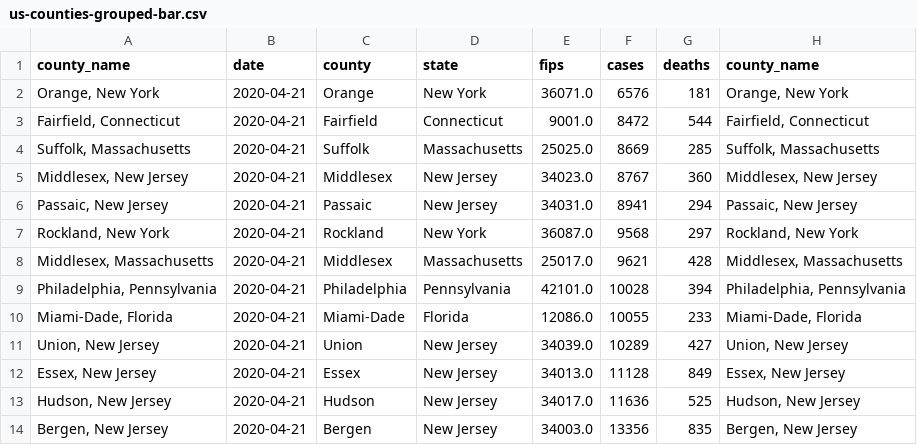
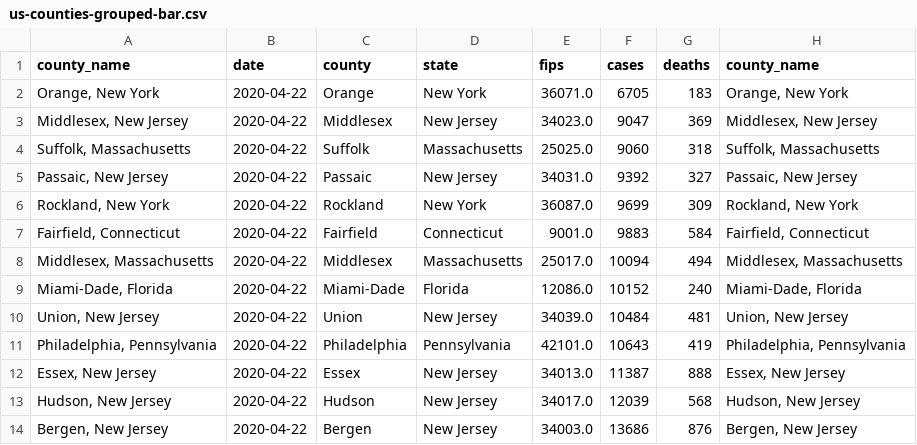
Before and after one commit to mebauer/covid-19-counties, a CSV file: data/us-counties-grouped-bar.csv, drawn as a sheet; only a part is shown; the diff covers the shown part only.

```diff
--- a/data/us-counties-grouped-bar.csv
+++ b/data/us-counties-grouped-bar.csv
@@ -1,14 +1,14 @@
 county_name,date,county,state,fips,cases,deaths,county_name
-"Orange, New York",2020-04-21,Orange,New York,36071.0,6576,181,"Orange, New York"
-"Fairfield, Connecticut",2020-04-21,Fairfield,Connecticut,9001.0,8472,544,"Fairfield, Connecticut"
-"Suffolk, Massachusetts",2020-04-21,Suffolk,Massachusetts,25025.0,8669,285,"Suffolk, Massachusetts"
-"Middlesex, New Jersey",2020-04-21,Middlesex,New Jersey,34023.0,8767,360,"Middlesex, New Jersey"
-"Passaic, New Jersey",2020-04-21,Passaic,New Jersey,34031.0,8941,294,"Passaic, New Jersey"
-"Rockland, New York",2020-04-21,Rockland,New York,36087.0,9568,297,"Rockland, New York"
-"Middlesex, Massachusetts",2020-04-21,Middlesex,Massachusetts,25017.0,9621,428,"Middlesex, Massachusetts"
-"Philadelphia, Pennsylvania",2020-04-21,Philadelphia,Pennsylvania,42101.0,10028,394,"Philadelphia, Pennsylvania"
-"Miami-Dade, Florida",2020-04-21,Miami-Dade,Florida,12086.0,10055,233,"Miami-Dade, Florida"
-"Union, New Jersey",2020-04-21,Union,New Jersey,34039.0,10289,427,"Union, New Jersey"
-"Essex, New Jersey",2020-04-21,Essex,New Jersey,34013.0,11128,849,"Essex, New Jersey"
-"Hudson, New Jersey",2020-04-21,Hudson,New Jersey,34017.0,11636,525,"Hudson, New Jersey"
-"Bergen, New Jersey",2020-04-21,Bergen,New Jersey,34003.0,13356,835,"Bergen, New Jersey"
+"Orange, New York",2020-04-22,Orange,New York,36071.0,6705,183,"Orange, New York"
+"Middlesex, New Jersey",2020-04-22,Middlesex,New Jersey,34023.0,9047,369,"Middlesex, New Jersey"
+"Suffolk, Massachusetts",2020-04-22,Suffolk,Massachusetts,25025.0,9060,318,"Suffolk, Massachusetts"
+"Passaic, New Jersey",2020-04-22,Passaic,New Jersey,34031.0,9392,327,"Passaic, New Jersey"
+"Rockland, New York",2020-04-22,Rockland,New York,36087.0,9699,309,"Rockland, New York"
+"Fairfield, Connecticut",2020-04-22,Fairfield,Connecticut,9001.0,9883,584,"Fairfield, Connecticut"
+"Middlesex, Massachusetts",2020-04-22,Middlesex,Massachusetts,25017.0,10094,494,"Middlesex, Massachusetts"
+"Miami-Dade, Florida",2020-04-22,Miami-Dade,Florida,12086.0,10152,240,"Miami-Dade, Florida"
+"Union, New Jersey",2020-04-22,Union,New Jersey,34039.0,10484,481,"Union, New Jersey"
+"Philadelphia, Pennsylvania",2020-04-22,Philadelphia,Pennsylvania,42101.0,10643,419,"Philadelphia, Pennsylvania"
+"Essex, New Jersey",2020-04-22,Essex,New Jersey,34013.0,11387,888,"Essex, New Jersey"
+"Hudson, New Jersey",2020-04-22,Hudson,New Jersey,34017.0,12039,568,"Hudson, New Jersey"
+"Bergen, New Jersey",2020-04-22,Bergen,New Jersey,34003.0,13686,876,"Bergen, New Jersey"
```
Also changed, not shown: 21 edited cells elsewhere in this file, data/us-counties-grouped-day.csv, 26 other files.
